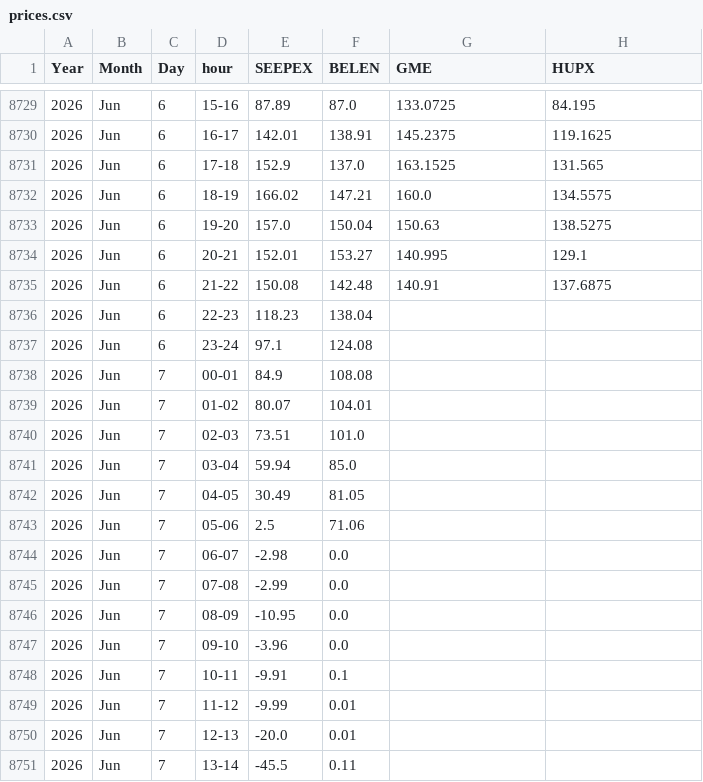
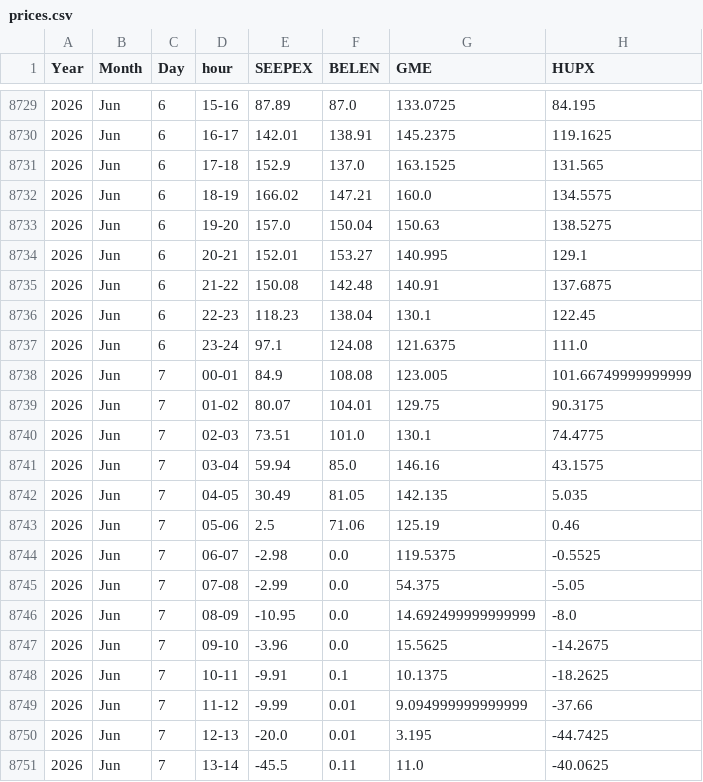
Before and after one commit to oiecotee-hash/powerdata-data, a CSV file: prices.csv, drawn as a sheet; only a part is shown, gaps mark what is left out; the diff covers the shown part only.

```diff
--- a/prices.csv
+++ b/prices.csv
@@ -8735,17 +8735,17 @@ Year,Month,Day,hour,SEEPEX,BELEN,GME,HUPX
 2026,Jun,6,21-22,150.08,142.48,140.91,137.6875
-2026,Jun,6,22-23,118.23,138.04,,
-2026,Jun,6,23-24,97.1,124.08,,
-2026,Jun,7,00-01,84.9,108.08,,
-2026,Jun,7,01-02,80.07,104.01,,
-2026,Jun,7,02-03,73.51,101.0,,
-2026,Jun,7,03-04,59.94,85.0,,
-2026,Jun,7,04-05,30.49,81.05,,
-2026,Jun,7,05-06,2.5,71.06,,
-2026,Jun,7,06-07,-2.98,0.0,,
-2026,Jun,7,07-08,-2.99,0.0,,
-2026,Jun,7,08-09,-10.95,0.0,,
-2026,Jun,7,09-10,-3.96,0.0,,
-2026,Jun,7,10-11,-9.91,0.1,,
-2026,Jun,7,11-12,-9.99,0.01,,
-2026,Jun,7,12-13,-20.0,0.01,,
-2026,Jun,7,13-14,-45.5,0.11,,
+2026,Jun,6,22-23,118.23,138.04,130.1,122.45
+2026,Jun,6,23-24,97.1,124.08,121.6375,111.0
+2026,Jun,7,00-01,84.9,108.08,123.005,101.66749999999999
+2026,Jun,7,01-02,80.07,104.01,129.75,90.3175
+2026,Jun,7,02-03,73.51,101.0,130.1,74.4775
+2026,Jun,7,03-04,59.94,85.0,146.16,43.1575
+2026,Jun,7,04-05,30.49,81.05,142.135,5.035
+2026,Jun,7,05-06,2.5,71.06,125.19,0.46
+2026,Jun,7,06-07,-2.98,0.0,119.5375,-0.5525
+2026,Jun,7,07-08,-2.99,0.0,54.375,-5.05
+2026,Jun,7,08-09,-10.95,0.0,14.692499999999999,-8.0
+2026,Jun,7,09-10,-3.96,0.0,15.5625,-14.2675
+2026,Jun,7,10-11,-9.91,0.1,10.1375,-18.2625
+2026,Jun,7,11-12,-9.99,0.01,9.094999999999999,-37.66
+2026,Jun,7,12-13,-20.0,0.01,3.195,-44.7425
+2026,Jun,7,13-14,-45.5,0.11,11.0,-40.0625
```
Also changed, not shown: 16 edited cells elsewhere in this file.
